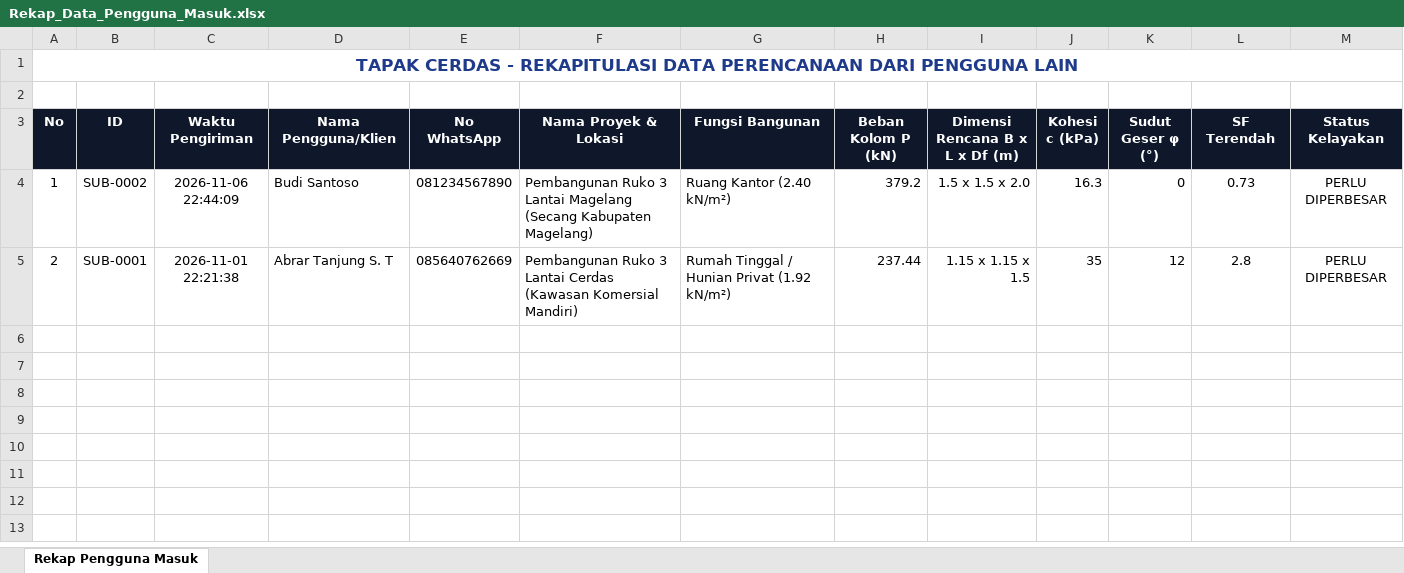
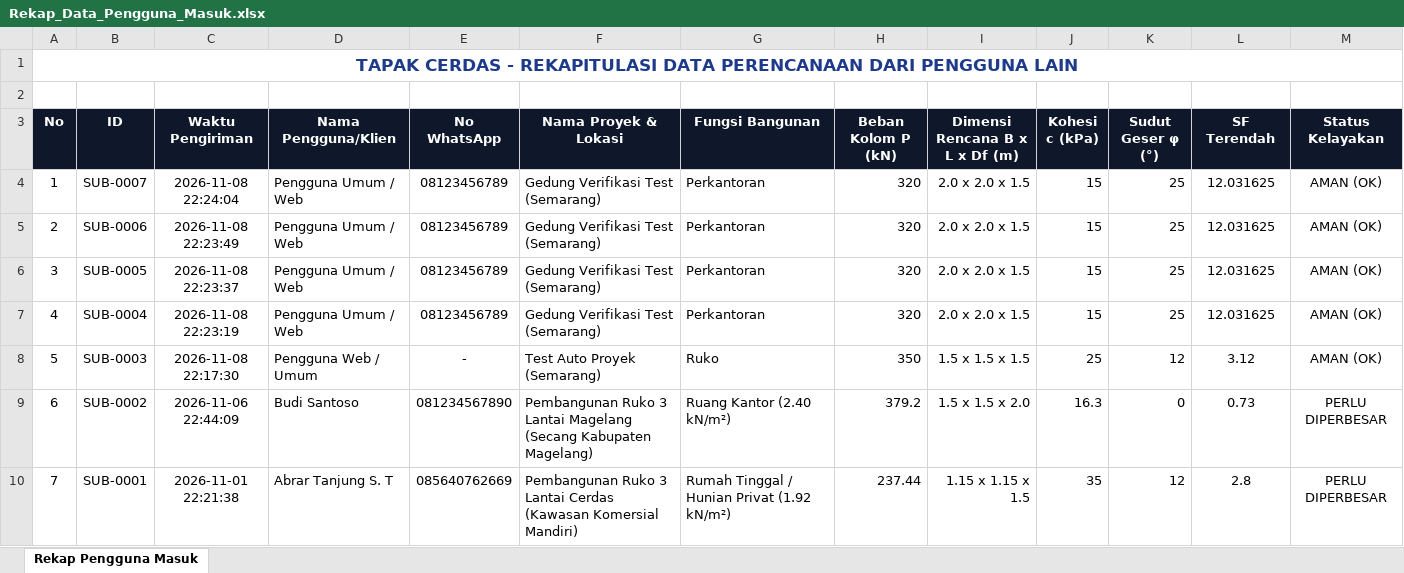
Before and after one commit to abrarishal/tapak_cerdas, an Excel workbook: tapak_cerdas/database/Rekap_Data_Pengguna_Masuk.xlsx, sheet Rekap Pengguna Masuk, drawn as a sheet; values as stored, in another font and other column widths than the file's, no borders; addresses are those after the commit; the diff names each change by its address in the sheet, - before the commit and + after, or states it on an @@ line.

```diff
--- a/tapak_cerdas/database/Rekap_Data_Pengguna_Masuk.xlsx (sheet Rekap Pengguna Masuk)
+++ b/tapak_cerdas/database/Rekap_Data_Pengguna_Masuk.xlsx (sheet Rekap Pengguna Masuk)
+row 4: 1 | SUB-0007 | 2026-11-08 22:24:04 | Pengguna Umum / Web | 08123456789 | Gedung Verifikasi Test (Semarang) | Perkantoran | 320 | 2.0 x 2.0 x 1.5 | 15 | 25 | 12.031625 | AMAN (OK)
+row 5: 2 | SUB-0006 | 2026-11-08 22:23:49 | Pengguna Umum / Web | 08123456789 | Gedung Verifikasi Test (Semarang) | Perkantoran | 320 | 2.0 x 2.0 x 1.5 | 15 | 25 | 12.031625 | AMAN (OK)
+row 6: 3 | SUB-0005 | 2026-11-08 22:23:37 | Pengguna Umum / Web | 08123456789 | Gedung Verifikasi Test (Semarang) | Perkantoran | 320 | 2.0 x 2.0 x 1.5 | 15 | 25 | 12.031625 | AMAN (OK)
+row 7: 4 | SUB-0004 | 2026-11-08 22:23:19 | Pengguna Umum / Web | 08123456789 | Gedung Verifikasi Test (Semarang) | Perkantoran | 320 | 2.0 x 2.0 x 1.5 | 15 | 25 | 12.031625 | AMAN (OK)
+row 8: 5 | SUB-0003 | 2026-11-08 22:17:30 | Pengguna Web / Umum | - | Test Auto Proyek (Semarang) | Ruko | 350 | 1.5 x 1.5 x 1.5 | 25 | 12 | 3.12 | AMAN (OK)
-A9 (No): 1
+A9 (No): 6
-A10 (No): 2
+A10 (No): 7
```
Also changed, not shown: 3 other files.
